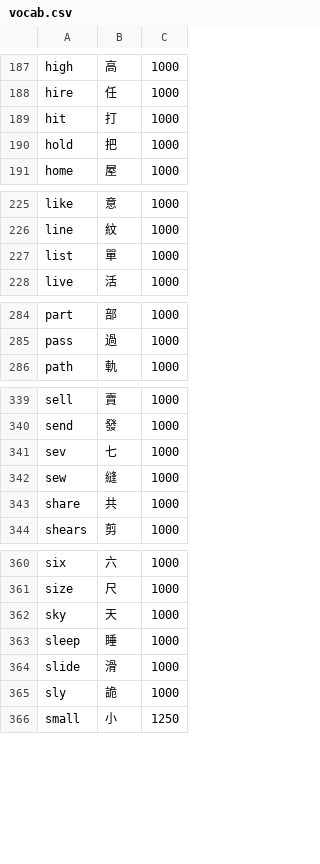
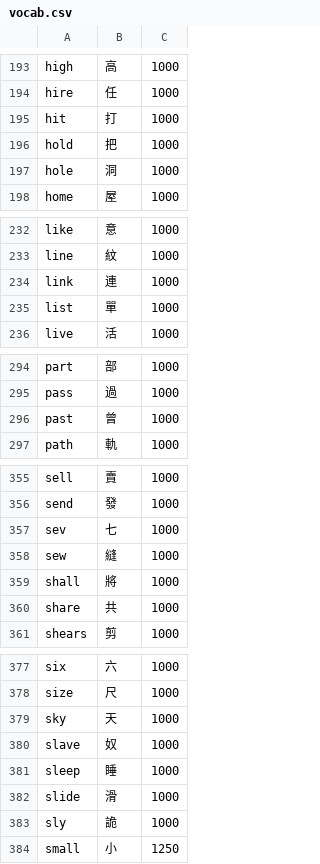
Before and after one commit to bclark27/SylSpeak, a CSV file: vocab.csv, drawn as a sheet; only a part is shown, gaps mark what is left out; the diff covers the shown part only; the diff names each change by its address in the sheet, - before the commit and + after, or states it on an @@ line.

```diff
--- a/vocab.csv
+++ b/vocab.csv
+row 197: hole | 洞 | 1000
+row 234: link | 連 | 1000
+row 296: past | 曾 | 1000
+row 359: shall | 將 | 1000
+row 380: slave | 奴 | 1000
```
Also changed, not shown: 18 added rows, 1 removed row and 2 edited cells elsewhere in this file, 1 other file.
